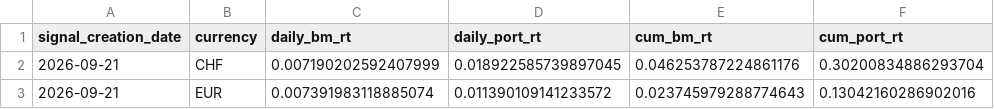
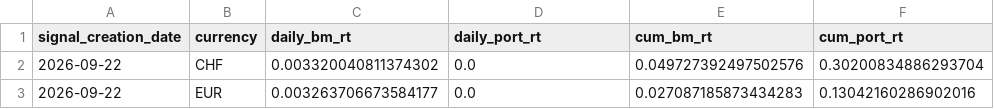
Before and after one commit to ebinger-analytics/quant-stock-signals, a CSV file: latest_cumulative_performance_summary.csv, drawn as a sheet.

Commit message:
Automated Signal and Performance Update: 2026-09-24 06:00:01

```diff
--- a/latest_cumulative_performance_summary.csv
+++ b/latest_cumulative_performance_summary.csv
@@ -1,3 +1,3 @@
 signal_creation_date,currency,daily_bm_rt,daily_port_rt,cum_bm_rt,cum_port_rt
-2026-09-21,CHF,0.007190202592407999,0.018922585739897045,0.046253787224861176,0.30200834886293704
-2026-09-21,EUR,0.007391983118885074,0.011390109141233572,0.023745979288774643,0.13042160286902016
+2026-09-22,CHF,0.003320040811374302,0.0,0.049727392497502576,0.30200834886293704
+2026-09-22,EUR,0.003263706673584177,0.0,0.027087185873434283,0.13042160286902016
```
Also changed, not shown: latest_daily_performance_metrics.csv, latest_signal.csv.
